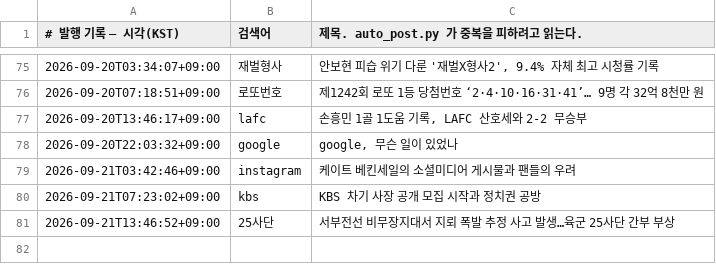
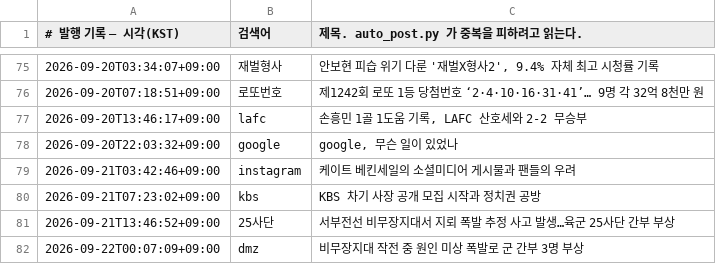
Before and after one commit to Justies83/JUSTIES, a TSV file: scripts/blogspot/state/published.tsv, drawn as a sheet; only a part is shown, gaps mark what is left out; the diff names each change by its address in the sheet, - before the commit and + after, or states it on an @@ line.

Commit message:
블로그 자동 발행 기록 [skip ci]

```diff
--- a/scripts/blogspot/state/published.tsv
+++ b/scripts/blogspot/state/published.tsv
+row 82: 2026-09-22T00:07:09+09:00 | dmz | 비무장지대 작전 중 원인 미상 폭발로 군 간부 3명 부상
```
